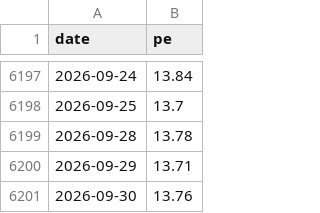
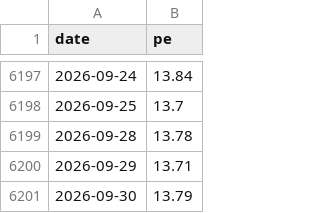
Before and after one commit to ggghappyfamily/mpf-data, a CSV file: hsi_pe.csv, drawn as a sheet; only a part is shown, gaps mark what is left out.

```diff
--- a/hsi_pe.csv
+++ b/hsi_pe.csv
@@ -6200,2 +6200,2 @@ date,pe
 2026-09-29,13.71
-2026-09-30,13.76
+2026-09-30,13.79
```
Also changed, not shown: 1 other file.
